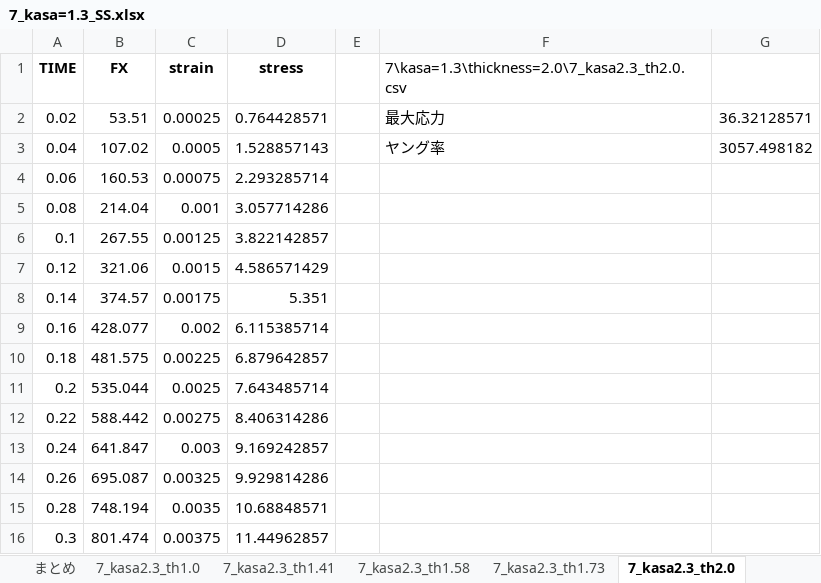
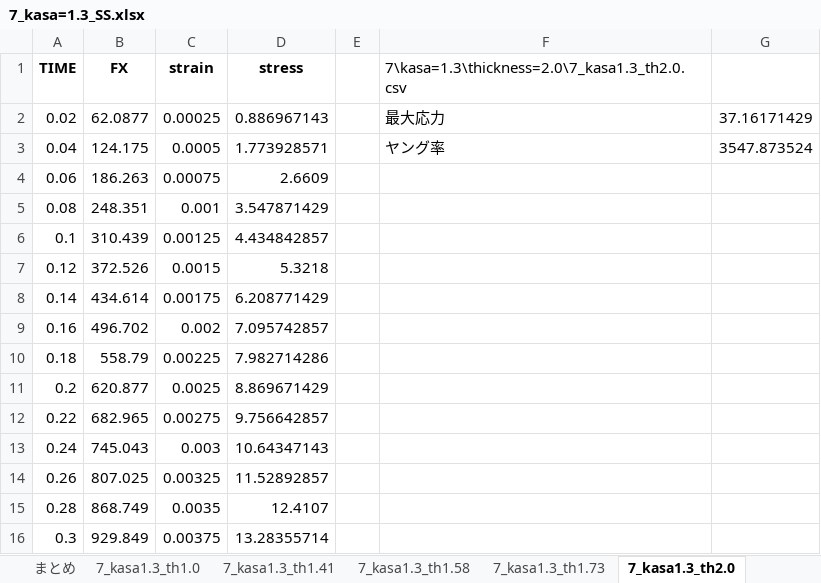
Before and after one commit to jay0423/ansys-management-3dPrinter, an Excel workbook: 7/kasa=1.3/7_kasa=1.3_SS.xlsx, sheet 7_kasa1.3_th2.0, drawn as a sheet; only a part is shown; values as stored, in another font and other column widths than the file's, no borders; charts and pictures not drawn; the diff covers the shown part only; the diff names each change by its address in the sheet, - before the commit and + after, or states it on an @@ line.

```diff
--- a/7/kasa=1.3/7_kasa=1.3_SS.xlsx (sheet 7_kasa1.3_th2.0)
+++ b/7/kasa=1.3/7_kasa=1.3_SS.xlsx (sheet 7_kasa1.3_th2.0)
-sheet tab: 7_kasa2.3_th1.0
+sheet tab: 7_kasa1.3_th1.0
-sheet tab: 7_kasa2.3_th1.41
+sheet tab: 7_kasa1.3_th1.41
-sheet tab: 7_kasa2.3_th1.58
+sheet tab: 7_kasa1.3_th1.58
-sheet tab: 7_kasa2.3_th1.73
+sheet tab: 7_kasa1.3_th1.73
-sheet tab: 7_kasa2.3_th2.0
+sheet tab: 7_kasa1.3_th2.0
-F1: 7\kasa=1.3\thickness=2.0\7_kasa2.3_th2.0.csv
+F1: 7\kasa=1.3\thickness=2.0\7_kasa1.3_th2.0.csv
-B2 (FX): 53.51
+B2 (FX): 62.0877
-D2 (stress): 0.764428571
+D2 (stress): 0.886967143
-G2: 36.32128571
+G2: 37.16171429
-B3 (FX): 107.02
+B3 (FX): 124.175
-D3 (stress): 1.528857143
+D3 (stress): 1.773928571
-G3: 3057.498182
+G3: 3547.873524
-B4 (FX): 160.53
+B4 (FX): 186.263
-D4 (stress): 2.293285714
+D4 (stress): 2.6609
-B5 (FX): 214.04
+B5 (FX): 248.351
-D5 (stress): 3.057714286
+D5 (stress): 3.547871429
-B6 (FX): 267.55
+B6 (FX): 310.439
-D6 (stress): 3.822142857
+D6 (stress): 4.434842857
-B7 (FX): 321.06
+B7 (FX): 372.526
-D7 (stress): 4.586571429
+D7 (stress): 5.3218
-B8 (FX): 374.57
+B8 (FX): 434.614
-D8 (stress): 5.351
+D8 (stress): 6.208771429
-B9 (FX): 428.077
+B9 (FX): 496.702
-D9 (stress): 6.115385714
+D9 (stress): 7.095742857
-B10 (FX): 481.575
+B10 (FX): 558.79
-D10 (stress): 6.879642857
+D10 (stress): 7.982714286
-B11 (FX): 535.044
+B11 (FX): 620.877
-D11 (stress): 7.643485714
+D11 (stress): 8.869671429
-B12 (FX): 588.442
+B12 (FX): 682.965
-D12 (stress): 8.406314286
+D12 (stress): 9.756642857
-B13 (FX): 641.847
+B13 (FX): 745.043
-D13 (stress): 9.169242857
+D13 (stress): 10.64347143
-B14 (FX): 695.087
+B14 (FX): 807.025
-D14 (stress): 9.929814286
+D14 (stress): 11.52892857
-B15 (FX): 748.194
+B15 (FX): 868.749
-D15 (stress): 10.68848571
+D15 (stress): 12.4107
-B16 (FX): 801.474
+B16 (FX): 929.849
-D16 (stress): 11.44962857
+D16 (stress): 13.28355714
```
Also changed, not shown: 4 removed rows and 170 edited cells elsewhere in this sheet, sheet 7_kasa1.3_th1.0, sheet 7_kasa1.3_th1.41, sheet 7_kasa1.3_th1.73, sheet まとめ, sheet 7_kasa1.3_th1.58, charts or pictures, 6 other files.
